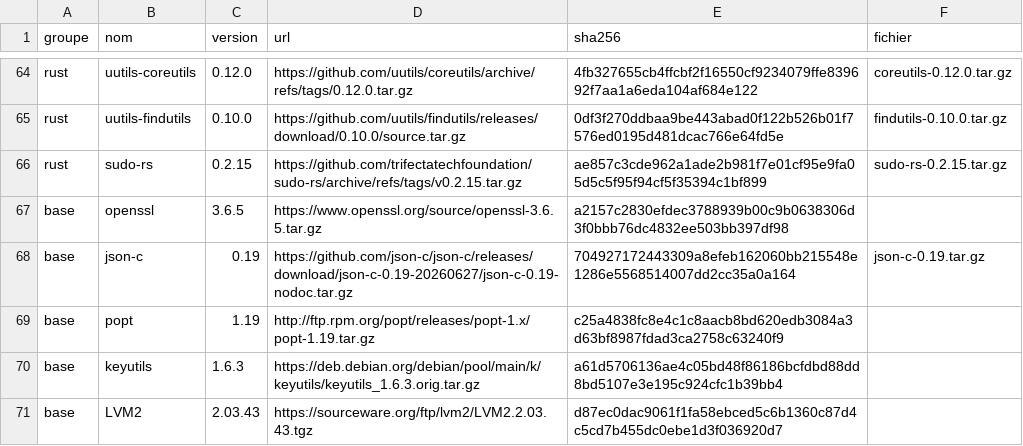
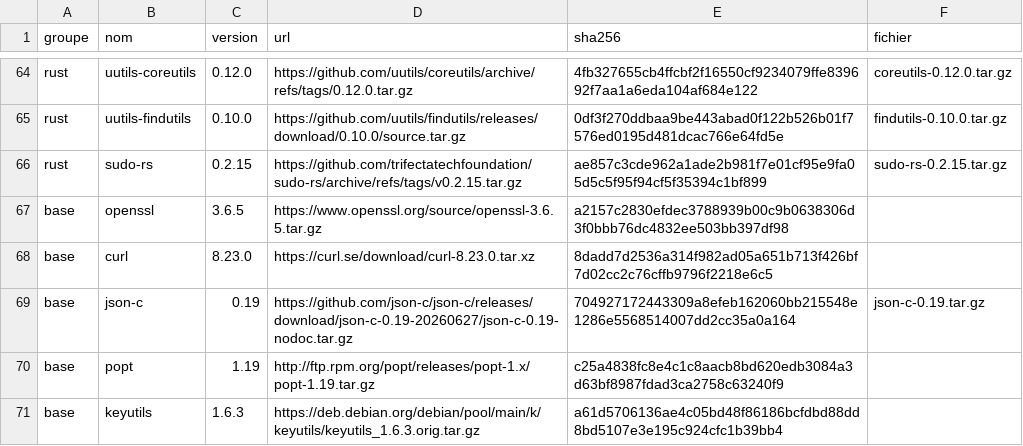
Before and after one commit to YaogoGerard/yaor-os, a TSV file: sources/manifest.tsv, drawn as a sheet; only a part is shown, gaps mark what is left out; the shorter side is filled out with more unchanged rows; the diff names each change by its address in the sheet, - before the commit and + after, or states it on an @@ line.

Commit message:
build(userland): ajoute openssl et curl, active importd/sysupdate/repart
Le mode installé (ADR-015) exige systemd-sysupdate et systemd-repart. Dans
systemd 262, ENABLE_SYSUPDATE requiert ENABLE_IMPORTD, HAVE_OPENSSL et
HAVE_LIBFDISK ; ENABLE_IMPORTD requiert HAVE_LIBCURL, HAVE_OPENSSL, HAVE_ZLIB
et HAVE_XZ. Ces fonctions sont coupées par -Dauto_features=disabled.

- curl 8.23.0 entre au manifeste (libcurl pour systemd-importd) avec sa phase
  (TLS via openssl, zlib ; protocoles et backends inutiles écartés) ;
- openssl et curl sont bâtis AVANT systemd (réordonnancement de ALL_PHASES) ;
- phase_systemd active -Dimportd=enabled -Dsysupdate=enabled -Drepart=enabled
  -Dlibcurl=enabled -Dopenssl=enabled -Dzlib=enabled -Dxz=enabled
  -Dfdisk=enabled ; libcryptsetup reste coupé (LUKS hors v0.2).

Jalon: v0.2
Feature: mode-installe
Refs: ADR-015, ADR-021

```diff
--- a/sources/manifest.tsv
+++ b/sources/manifest.tsv
+row 68: base | curl | 8.23.0 | https://curl.se/download/curl-8.23.0.tar.xz | 8dadd7d2536a314f982ad05a651b713f426bf7d02cc2c76cffb9796f2218e6c5
```
Also changed, not shown: 1 other file.
